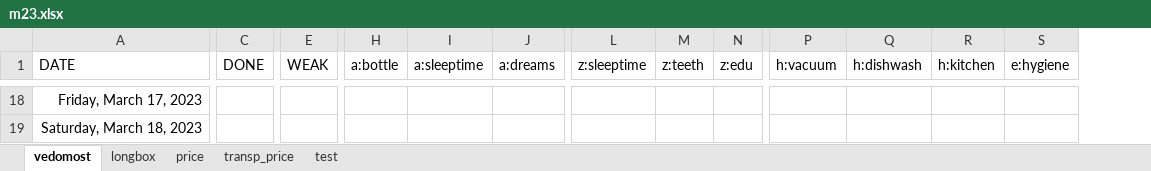
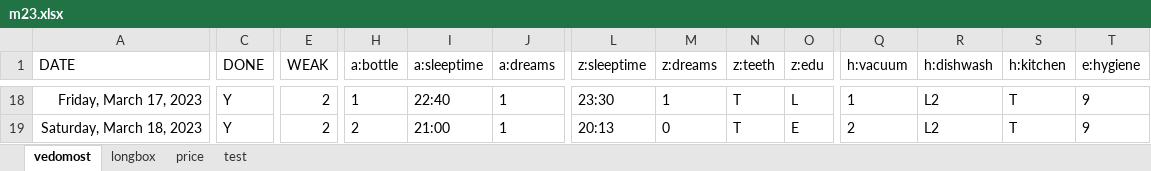
Before and after one commit to EgorVjalkov/study_to_live, an Excel workbook: months/m23/m23.xlsx, sheet vedomost, drawn as a sheet; only a part is shown, gaps mark what is left out; values as stored, in another font and other column widths than the file's, no borders; conditional formats not drawn; addresses are those after the commit; the diff covers the shown part only; the diff names each change by its address in the sheet, - before the commit and + after, or states it on an @@ line.

Commit message:
add prog for checking price sheet of vedomost, add __main__ file programm.py

```diff
--- a/months/m23/m23.xlsx (sheet vedomost)
+++ b/months/m23/m23.xlsx (sheet vedomost)
-sheet tab: transp_price
+column M (z:dreams), rows 18-19: 1 | 0
-C18:C19 (DONE): (empty)
+C18:C19 (DONE): Y
-E18:E19 (WEAK): (empty)
+E18:E19 (WEAK): 2
-H18 (a:bottle): (empty)
+H18 (a:bottle): 1
-I18 (a:sleeptime): (empty)
+I18 (a:sleeptime): 22:40
-J18:J19 (a:dreams): (empty)
+J18:J19 (a:dreams): 1
-L18 (z:sleeptime): (empty)
+L18 (z:sleeptime): 23:30
-N18:N19 (z:teeth): (empty)
+N18:N19 (z:teeth): T
-O18 (z:edu): (empty)
+O18 (z:edu): L
-Q18 (h:vacuum): (empty)
+Q18 (h:vacuum): 1
-R18:R19 (h:dishwash): (empty)
+R18:R19 (h:dishwash): L2
-S18:S19 (h:kitchen): (empty)
+S18:S19 (h:kitchen): T
-T18:T19 (e:hygiene): (empty)
+T18:T19 (e:hygiene): 9
-H19 (a:bottle): (empty)
+H19 (a:bottle): 2
-I19 (a:sleeptime): (empty)
+I19 (a:sleeptime): 21:00
-L19 (z:sleeptime): (empty)
+L19 (z:sleeptime): 20:13
-O19 (z:edu): (empty)
+O19 (z:edu): E
-Q19 (h:vacuum): (empty)
+Q19 (h:vacuum): 2
```
Also changed, not shown: 169 edited cells elsewhere in this sheet, sheet price, sheet longbox, formulas that keep their value, 2 other files.
